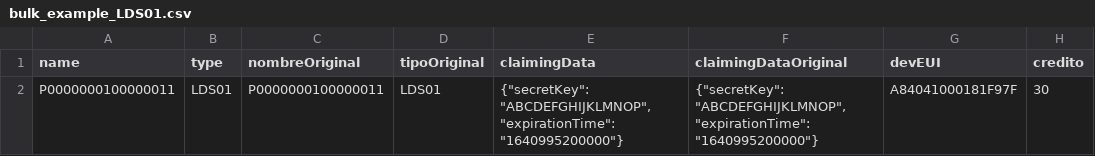
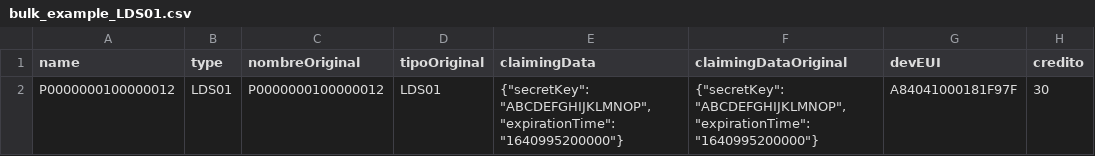
Before and after one commit to IoTopenTech/myIoTopenTech, a CSV file: bulk_provisioning/bulk_example_LDS01.csv, drawn as a sheet.

```diff
--- a/bulk_provisioning/bulk_example_LDS01.csv
+++ b/bulk_provisioning/bulk_example_LDS01.csv
@@ -1,2 +1,2 @@
 name;type;nombreOriginal;tipoOriginal;claimingData;claimingDataOriginal;devEUI;credito
-P0000000100000011;LDS01;P0000000100000011;LDS01;{"secretKey": "ABCDEFGHIJKLMNOP", "expirationTime": "1640995200000"};{"secretKey": "ABCDEFGHIJKLMNOP", "expirationTime": "1640995200000"};A84041000181F97F;30
+P0000000100000012;LDS01;P0000000100000012;LDS01;{"secretKey": "ABCDEFGHIJKLMNOP", "expirationTime": "1640995200000"};{"secretKey": "ABCDEFGHIJKLMNOP", "expirationTime": "1640995200000"};A84041000181F97F;30
```
Also changed, not shown: 21 other files.
